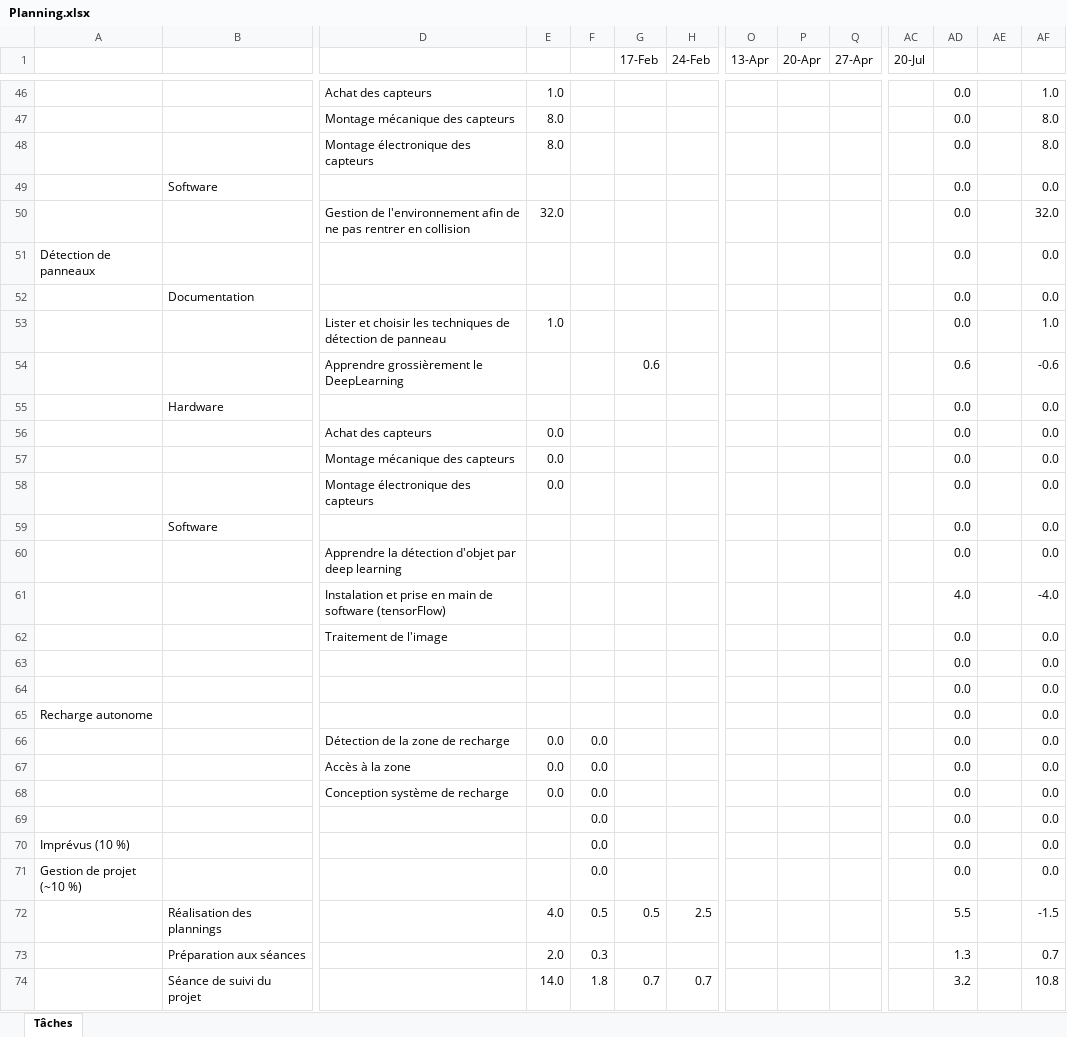
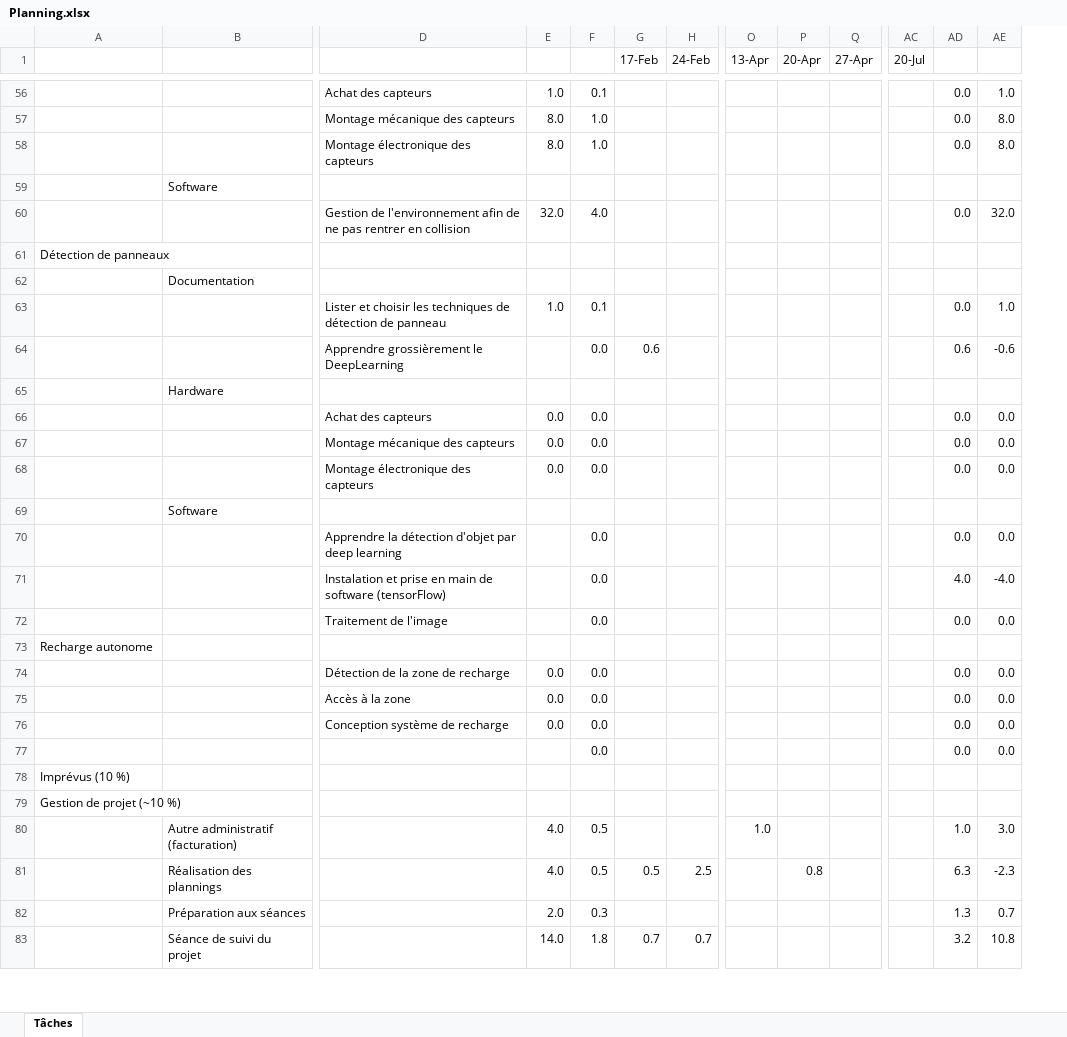
Before and after one commit to maximecharriere/AutonomousRcCar, an Excel workbook: Planification/Planning.xlsx, sheet Tâches, drawn as a sheet; only a part is shown, gaps mark what is left out; values as stored, in another font and other column widths than the file's, no cell formats; conditional formats not drawn; removed rows and columns are numbered as before the commit, all else as after; rows hold the shown columns only; the diff covers the shown part only; the diff names each change by its address in the sheet, - before the commit and + after, or states it on an @@ line.

```diff
--- a/Planification/Planning.xlsx (sheet Tâches)
+++ b/Planification/Planning.xlsx (sheet Tâches)
-column AE, empty
-F56: (empty)
+F56: 0.1
-F57:F58: (empty)
+F57:F58: 1.0
-row 49:  | Software |  |  |  |  |  |  |  |  |  | 0.0 |  | 0.0
+row 59:  | Software
-F60: (empty)
+F60: 4.0
-AD61: 0.0
+AD61: (empty)
-AE61: 0.0
+AE61: (empty)
-row 52:  | Documentation |  |  |  |  |  |  |  |  |  | 0.0 |  | 0.0
+row 62:  | Documentation
-F63: (empty)
+F63: 0.1
-F64: (empty)
+F64: 0.0
-row 55:  | Hardware |  |  |  |  |  |  |  |  |  | 0.0 |  | 0.0
+row 65:  | Hardware
-F66:F68: (empty)
+F66:F68: 0.0
-row 59:  | Software |  |  |  |  |  |  |  |  |  | 0.0 |  | 0.0
+row 69:  | Software
-F70:F72: (empty)
+F70:F72: 0.0
-row 63:  |  |  |  |  |  |  |  |  |  |  | 0.0 |  | 0.0
-row 64:  |  |  |  |  |  |  |  |  |  |  | 0.0 |  | 0.0
-AD73: 0.0
+AD73: (empty)
-AE73: 0.0
+AE73: (empty)
-row 70: Imprévus (10 %) |  |  |  | 0.0 |  |  |  |  |  |  | 0.0 |  | 0.0
-row 71: Gestion de projet (~10 %) |  |  |  | 0.0 |  |  |  |  |  |  | 0.0 |  | 0.0
+row 78: Imprévus (10 %)
+row 79: Gestion de projet (~10 %)
+row 80:  | Autre administratif (facturation) |  | 4.0 | 0.5 |  |  | 1.0 |  |  |  | 1.0 | 3.0
-P81 (20-Apr): (empty)
+P81 (20-Apr): 0.8
-AD81: 5.5
+AD81: 6.3
-AE81: -1.5
+AE81: -2.3
```
Also changed, not shown: 25 added rows, 15 removed rows and 35 edited cells elsewhere in this sheet, cell formats, formulas that keep their value, 4 other files.
